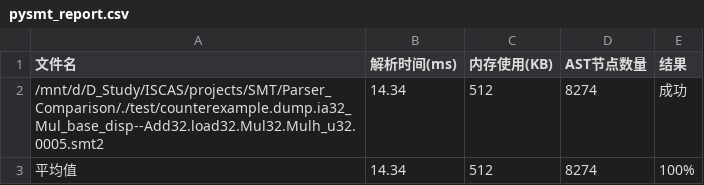
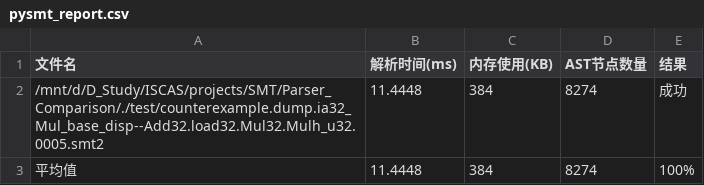
Before and after one commit to fuqi-jia/Parser_Comparison, a CSV file: pysmt_report.csv, drawn as a sheet.

```diff
--- a/pysmt_report.csv
+++ b/pysmt_report.csv
@@ -1,3 +1,3 @@
 文件名,解析时间(ms),内存使用(KB),AST节点数量,结果
-/mnt/d/D_Study/ISCAS/projects/SMT/Parser_Comparison/./test/counterexample.dump.ia32_Mul_base_disp--Add32.load32.Mul32.Mulh_u32.0005.smt2,14.34,512,8274,成功
-平均值,14.34,512,8274,100%
+/mnt/d/D_Study/ISCAS/projects/SMT/Parser_Comparison/./test/counterexample.dump.ia32_Mul_base_disp--Add32.load32.Mul32.Mulh_u32.0005.smt2,11.4448,384,8274,成功
+平均值,11.4448,384,8274,100%
```
Also changed, not shown: 7 other files.
